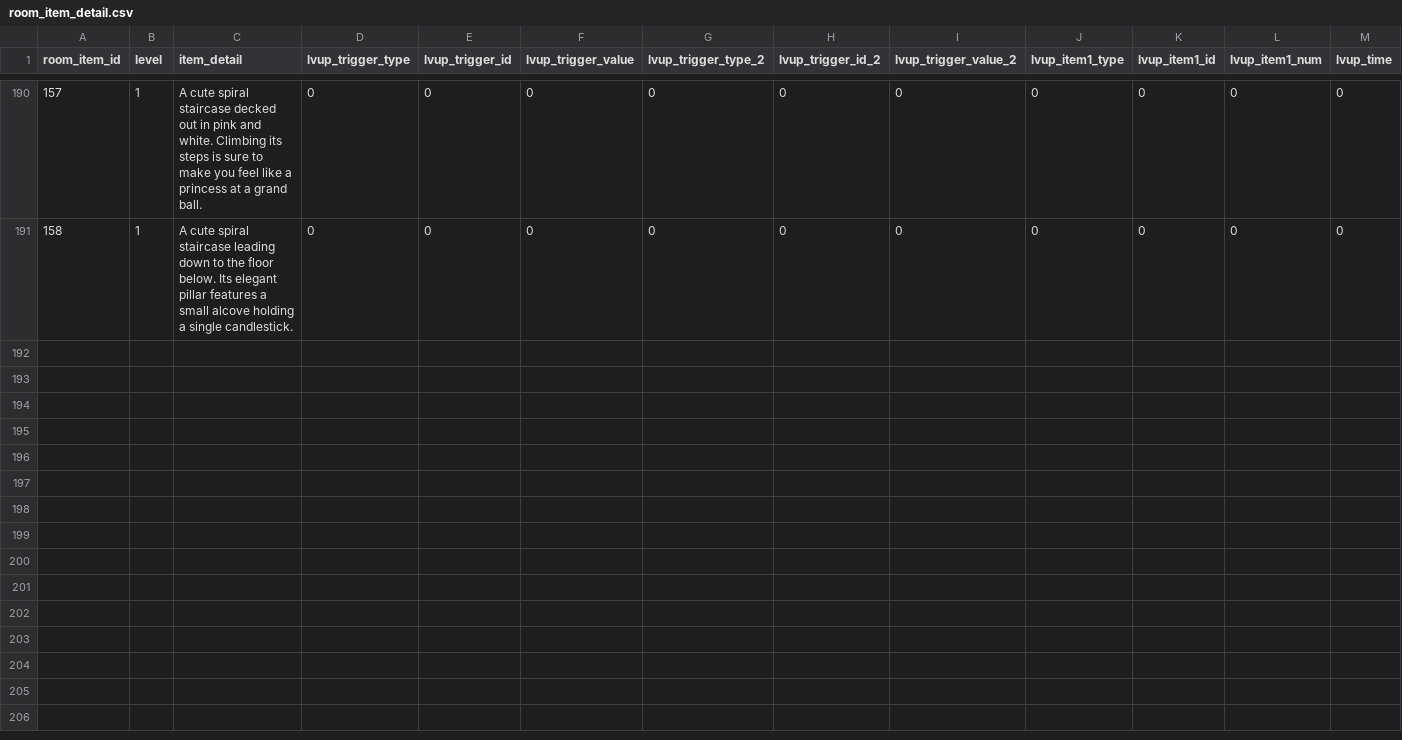
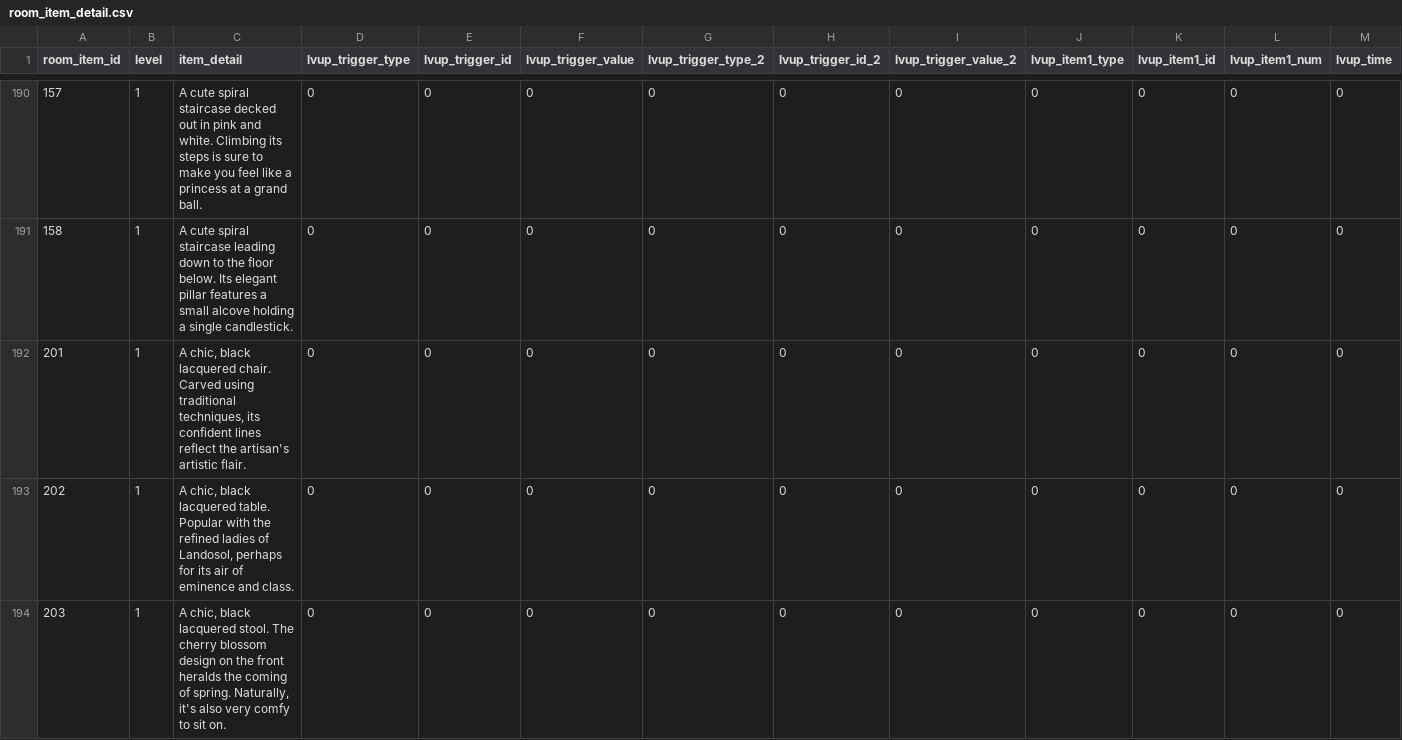
Before and after one commit to KariArisu/Priconne-GL-Data, a CSV file: room_item_detail.csv, drawn as a sheet; only a part is shown, gaps mark what is left out; the diff covers the shown part only.

```diff
--- a/room_item_detail.csv
+++ b/room_item_detail.csv
@@ -191 +191,4 @@ room_item_id,level,item_detail,lvup_trigger_type,lvup_trigger_id,lvup_trigger_va
 158,1,A cute spiral staircase leading down to the floor below. Its elegant pillar features a small alcove holding a single candlestick.,0,0,0,0,0,0,0,0,0,0
+201,1,"A chic, black lacquered chair. Carved using traditional techniques, its confident lines reflect the artisan's artistic flair.",0,0,0,0,0,0,0,0,0,0
+202,1,"A chic, black lacquered table. Popular with the refined ladies of Landosol, perhaps for its air of eminence and class.",0,0,0,0,0,0,0,0,0,0
+203,1,"A chic, black lacquered stool. The cherry blossom design on the front heralds the coming of spring. Naturally, it's also very comfy to sit on.",0,0,0,0,0,0,0,0,0,0
```
Also changed, not shown: 8 added rows elsewhere in this file, clan_battle_boss_damage_rank.csv, clan_battle_boss_group.csv, 39 other files.
